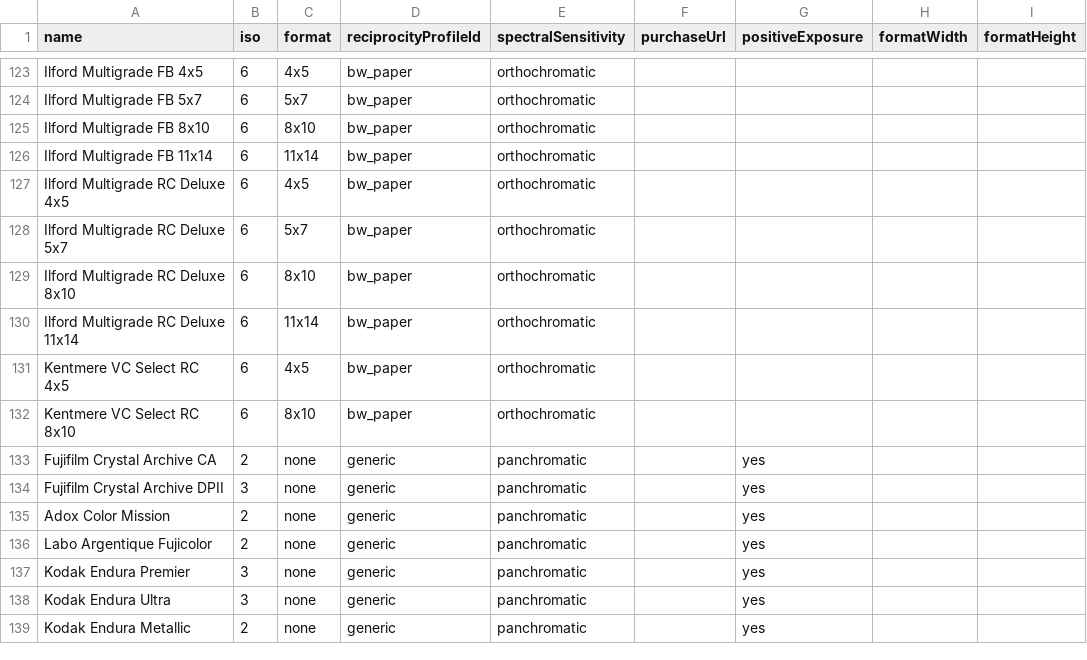
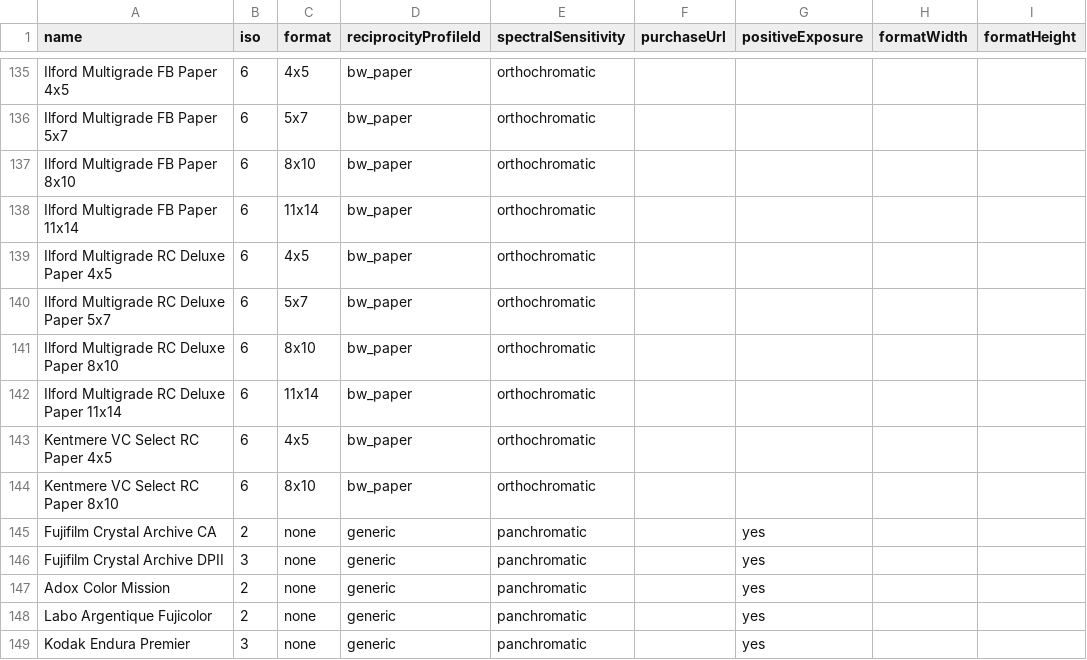
Before and after one commit to scthendersonphotography/ProfilmMeter, a CSV file: common_stocks.csv, drawn as a sheet; only a part is shown, gaps mark what is left out; the shorter side is filled out with more unchanged rows; addresses are those after the commit; the diff covers the shown part only; the diff names each change by its address in the sheet, - before the commit and + after, or states it on an @@ line.

```diff
--- a/common_stocks.csv
+++ b/common_stocks.csv
-A135 (name): Ilford Multigrade FB 4x5
+A135 (name): Ilford Multigrade FB Paper 4x5
-A136 (name): Ilford Multigrade FB 5x7
+A136 (name): Ilford Multigrade FB Paper 5x7
-A137 (name): Ilford Multigrade FB 8x10
+A137 (name): Ilford Multigrade FB Paper 8x10
-A138 (name): Ilford Multigrade FB 11x14
+A138 (name): Ilford Multigrade FB Paper 11x14
-A139 (name): Ilford Multigrade RC Deluxe 4x5
+A139 (name): Ilford Multigrade RC Deluxe Paper 4x5
-A140 (name): Ilford Multigrade RC Deluxe 5x7
+A140 (name): Ilford Multigrade RC Deluxe Paper 5x7
-A141 (name): Ilford Multigrade RC Deluxe 8x10
+A141 (name): Ilford Multigrade RC Deluxe Paper 8x10
-A142 (name): Ilford Multigrade RC Deluxe 11x14
+A142 (name): Ilford Multigrade RC Deluxe Paper 11x14
-A143 (name): Kentmere VC Select RC 4x5
+A143 (name): Kentmere VC Select RC Paper 4x5
-A144 (name): Kentmere VC Select RC 8x10
+A144 (name): Kentmere VC Select RC Paper 8x10
```
Also changed, not shown: 12 added rows and 15 edited cells elsewhere in this file.
